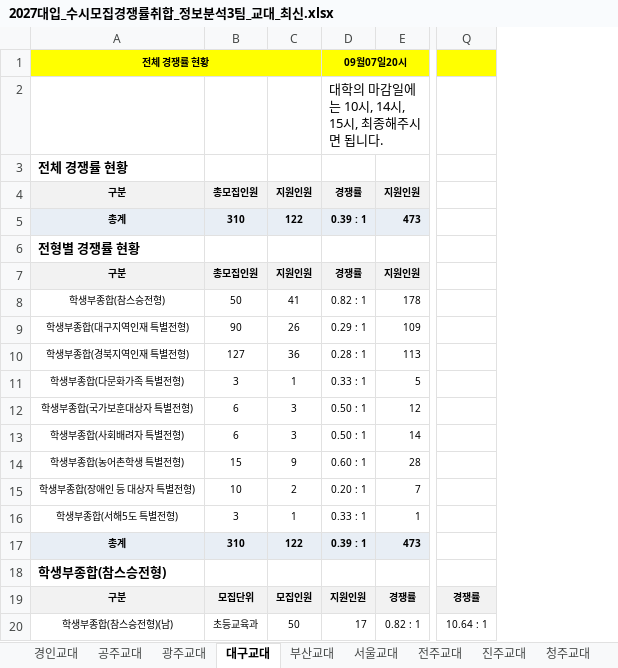
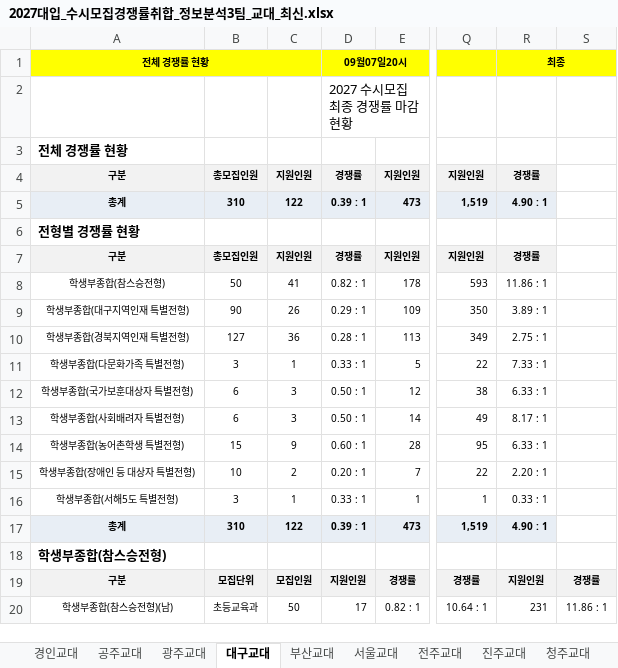
Before and after one commit to ibrkiller-penz/jinhak, an Excel workbook: web/public/2027대입_수시모집경쟁률취합_정보분석3팀_교대_최신.xlsx, sheet 대구교대, drawn as a sheet; only a part is shown, gaps mark what is left out; values as stored, in another font and other column widths than the file's, no borders; the diff covers the shown part only; the diff names each change by its address in the sheet, - before the commit and + after, or states it on an @@ line.

```diff
--- a/web/public/2027대입_수시모집경쟁률취합_정보분석3팀_교대_최신.xlsx (sheet 대구교대)
+++ b/web/public/2027대입_수시모집경쟁률취합_정보분석3팀_교대_최신.xlsx (sheet 대구교대)
+column R, rows 1-20: 최종 |  |  | 경쟁률 | 4.90 : 1 |  | 경쟁률 | 11.86 : 1 | 3.89 : 1 | 2.75 : 1 | 7.33 : 1 | 6.33 : 1 | 8.17 : 1 | 6.33 : 1 | 2.20 : 1 | 0.33 : 1 | 4.90 : 1 |  | 지원인원 | 231
+column S, rows 19-20: 경쟁률 | 11.86 : 1
-D2: 대학의 마감일에는 10시, 14시, 15시, 최종해주시면 됩니다.
+D2: 2027 수시모집 최종 경쟁률 마감 현황
-Q4: (empty)
+Q4: 지원인원
-Q4 fill: none
+Q4 fill: #F2F2F2
-Q5: (empty)
+Q5: 1,519
-Q5 fill: none
+Q5 fill: #E8EEF5
-Q7: (empty)
+Q7: 지원인원
-Q7 fill: none
+Q7 fill: #F2F2F2
-Q8: (empty)
+Q8: 593
-Q9: (empty)
+Q9: 350
-Q10: (empty)
+Q10: 349
-Q11: (empty)
+Q11: 22
-Q12: (empty)
+Q12: 38
-Q13: (empty)
+Q13: 49
-Q14: (empty)
+Q14: 95
-Q15: (empty)
+Q15: 22
-Q16: (empty)
+Q16: 1
-Q17: (empty)
+Q17: 1,519
-Q17 fill: none
+Q17 fill: #E8EEF5
```
Also changed, not shown: 18 edited cells and cell formats elsewhere in this sheet, sheet DGIST, sheet UNIST, sheet 한국교원대, sheet 공주교대, sheet 서울교대, sheet KENTECH, 10 more sheets, web/public/2027학년도_수시_교대경쟁률취합_정보분석3팀_최신.xlsx, 1 other file.
